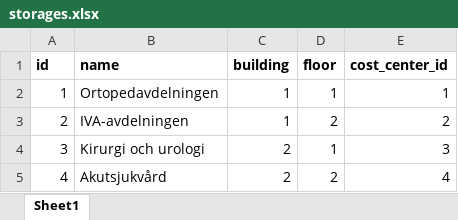
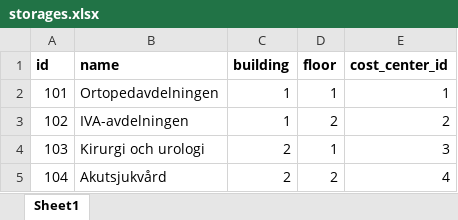
Before and after one commit to hugomartinbjork/TDDC88-Software-Engineering, an Excel workbook: Web/db_data/storages.xlsx, sheet Sheet1, drawn as a sheet; values as stored, in another font and other column widths than the file's, no borders; the diff names each change by its address in the sheet, - before the commit and + after, or states it on an @@ line.

Commit message:
had to change id

```diff
--- a/Web/db_data/storages.xlsx (sheet Sheet1)
+++ b/Web/db_data/storages.xlsx (sheet Sheet1)
-A2 (id): 1
+A2 (id): 101
-A3 (id): 2
+A3 (id): 102
-A4 (id): 3
+A4 (id): 103
-A5 (id): 4
+A5 (id): 104
```
